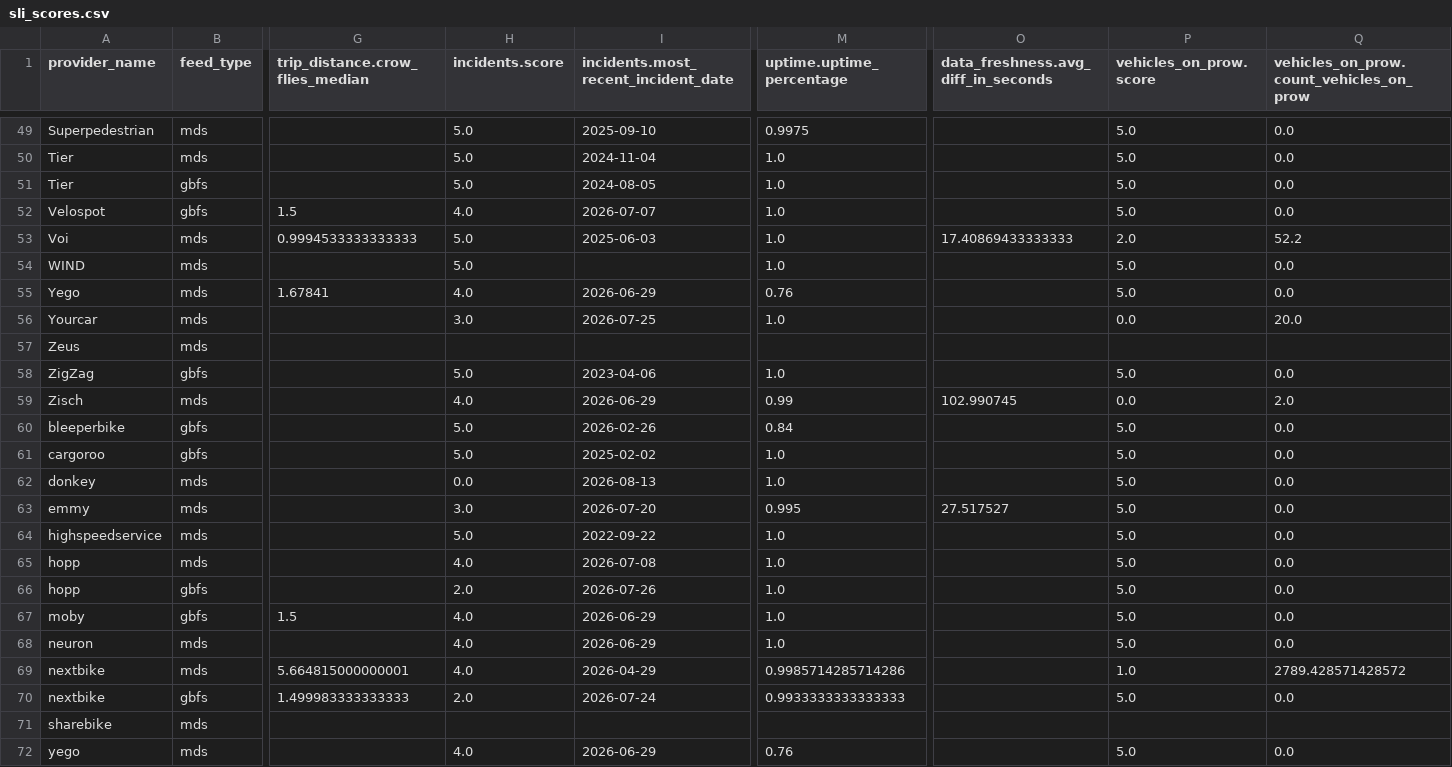
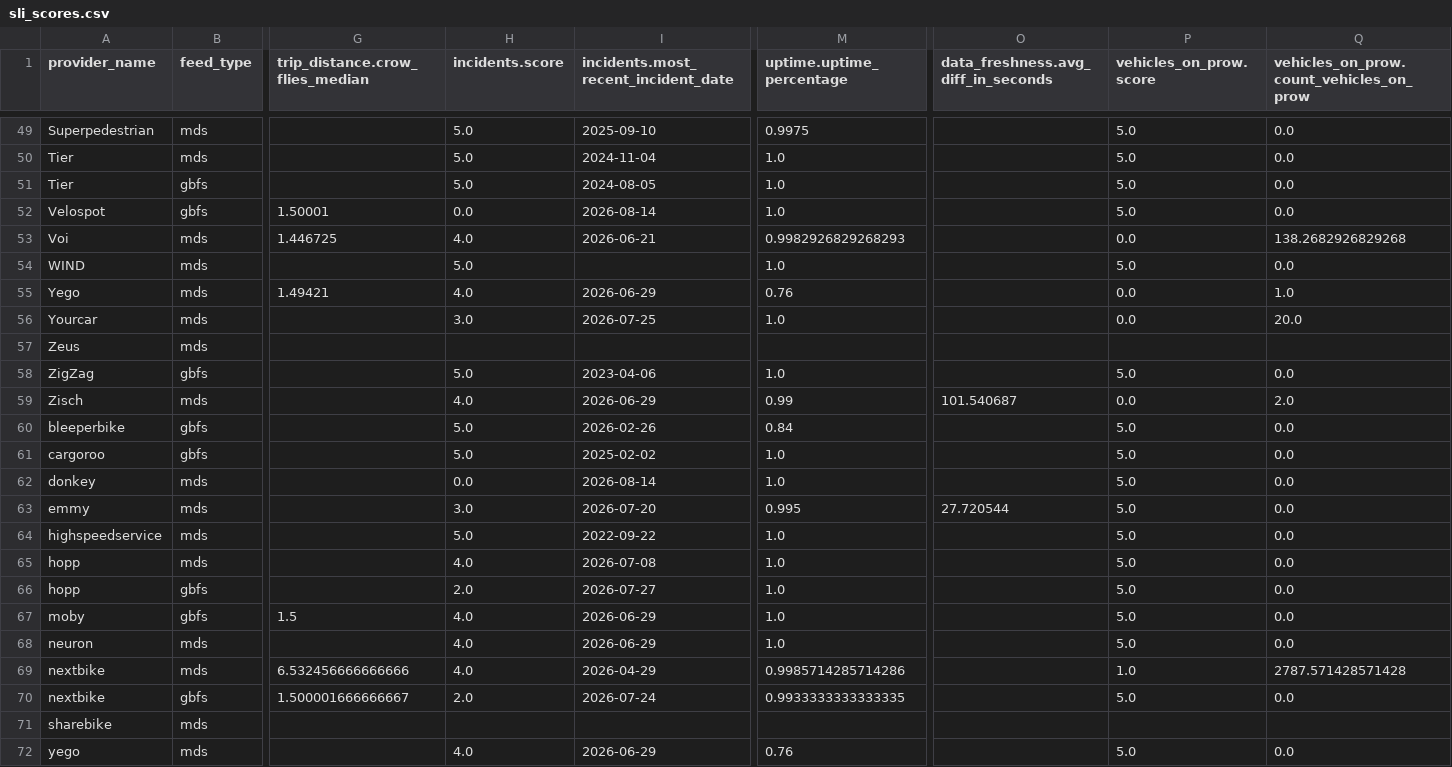
Before and after one commit to vianova-io/sli_feeds, a CSV file: sli_scores.csv, drawn as a sheet; only a part is shown, gaps mark what is left out; removed rows and columns are numbered as before the commit, all else as after; rows hold the shown columns only; the diff covers the shown part only; the diff names each change by its address in the sheet, - before the commit and + after, or states it on an @@ line.

```diff
--- a/sli_scores.csv
+++ b/sli_scores.csv
-G52 (trip_distance.crow_flies_median): 1.5
+G52 (trip_distance.crow_flies_median): 1.50001
-H52 (incidents.score): 4.0
+H52 (incidents.score): 0.0
-I52: 2026-07-07
+I52: 2026-08-14
-row 53: Voi | mds | 0.9994533333333333 | 5.0 | 2025-06-03 | 1.0 | 17.40869433333333 | 2.0 | 52.2
+row 53: Voi | mds | 1.446725 | 4.0 | 2026-06-21 | 0.9982926829268293 |  | 0.0 | 138.2682926829268
-G55 (trip_distance.crow_flies_median): 1.67841
+G55 (trip_distance.crow_flies_median): 1.49421
-P55 (vehicles_on_prow.score): 5.0
+P55 (vehicles_on_prow.score): 0.0
-Q55: 0.0
+Q55: 1.0
-O59: 102.990745
+O59: 101.540687
-I62: 2026-08-13
+I62: 2026-08-14
-O63: 27.517527
+O63: 27.720544
-I66: 2026-07-26
+I66: 2026-07-27
-G69 (trip_distance.crow_flies_median): 5.664815000000001
+G69 (trip_distance.crow_flies_median): 6.532456666666666
-Q69: 2789.428571428572
+Q69: 2787.571428571428
-G70 (trip_distance.crow_flies_median): 1.499983333333333
+G70 (trip_distance.crow_flies_median): 1.500001666666667
-M70 (uptime.uptime_percentage): 0.9933333333333333
+M70 (uptime.uptime_percentage): 0.9933333333333335
```
Also changed, not shown: 1 added row, 1 removed row and 87 edited cells elsewhere in this file, 1 other file.
